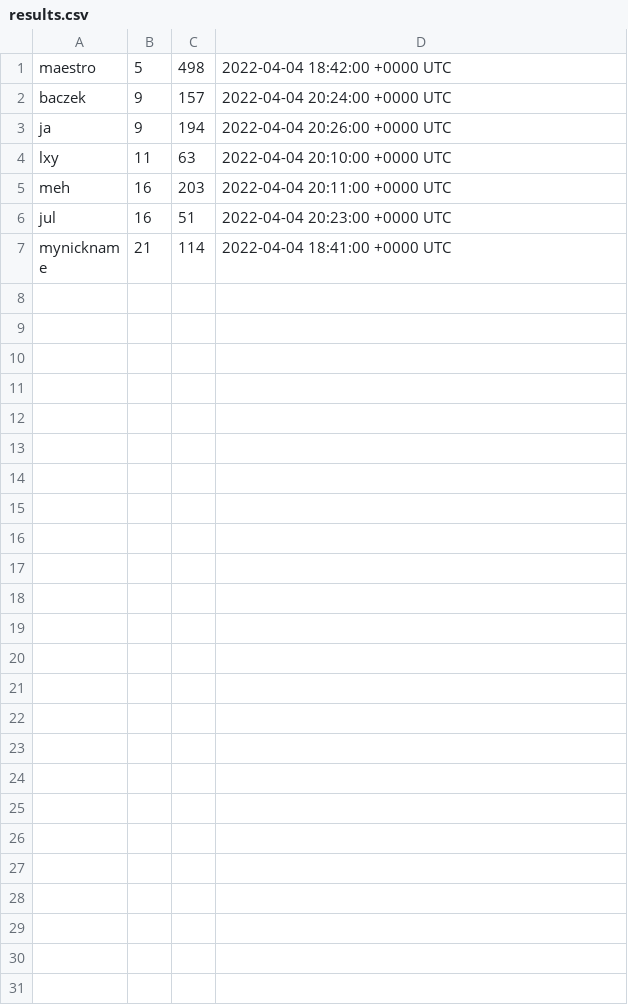
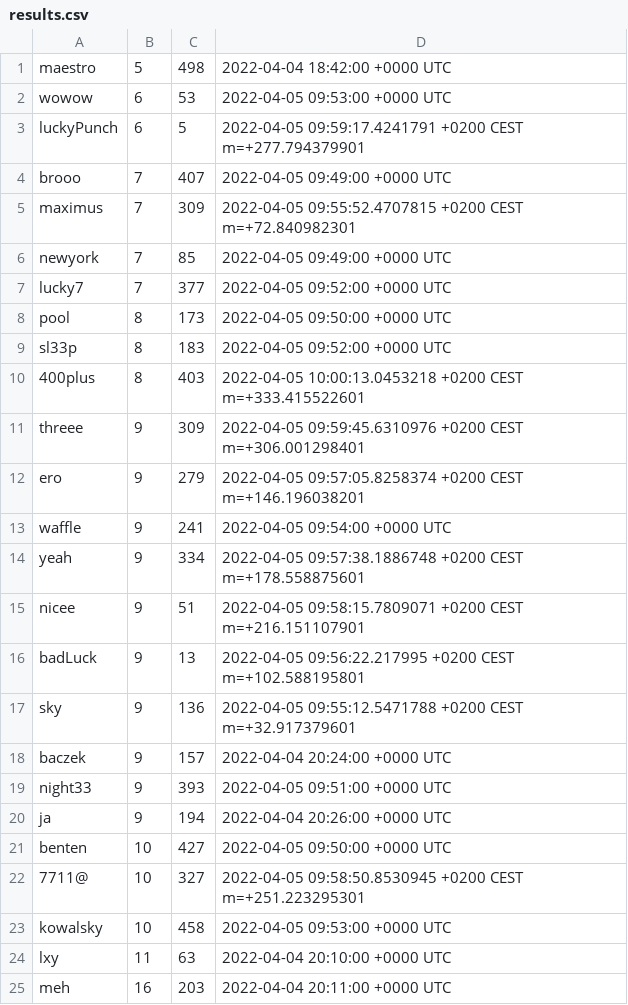
Before and after one commit to jl274/GolangPortfolio, a CSV file: Lab4/results.csv, drawn as a sheet; only a part is shown; the shorter side is filled out with more unchanged rows; the diff names each change by its address in the sheet, - before the commit and + after, or states it on an @@ line.

Commit message:
Lab4 phase 6 - getting data

```diff
--- a/Lab4/results.csv
+++ b/Lab4/results.csv
+row 2: wowow | 6 | 53 | 2022-04-05 09:53:00 +0000 UTC
+row 3: luckyPunch | 6 | 5 | 2022-04-05 09:59:17.4241791 +0200 CEST m=+277.794379901
+row 4: brooo | 7 | 407 | 2022-04-05 09:49:00 +0000 UTC
+row 5: maximus | 7 | 309 | 2022-04-05 09:55:52.4707815 +0200 CEST m=+72.840982301
+row 6: newyork | 7 | 85 | 2022-04-05 09:49:00 +0000 UTC
+row 7: lucky7 | 7 | 377 | 2022-04-05 09:52:00 +0000 UTC
+row 8: pool | 8 | 173 | 2022-04-05 09:50:00 +0000 UTC
+row 9: sl33p | 8 | 183 | 2022-04-05 09:52:00 +0000 UTC
+row 10: 400plus | 8 | 403 | 2022-04-05 10:00:13.0453218 +0200 CEST m=+333.415522601
+row 11: threee | 9 | 309 | 2022-04-05 09:59:45.6310976 +0200 CEST m=+306.001298401
+row 12: ero | 9 | 279 | 2022-04-05 09:57:05.8258374 +0200 CEST m=+146.196038201
+row 13: waffle | 9 | 241 | 2022-04-05 09:54:00 +0000 UTC
+row 14: yeah | 9 | 334 | 2022-04-05 09:57:38.1886748 +0200 CEST m=+178.558875601
+row 15: nicee | 9 | 51 | 2022-04-05 09:58:15.7809071 +0200 CEST m=+216.151107901
+row 16: badLuck | 9 | 13 | 2022-04-05 09:56:22.217995 +0200 CEST m=+102.588195801
+row 17: sky | 9 | 136 | 2022-04-05 09:55:12.5471788 +0200 CEST m=+32.917379601
+row 19: night33 | 9 | 393 | 2022-04-05 09:51:00 +0000 UTC
+row 21: benten | 10 | 427 | 2022-04-05 09:50:00 +0000 UTC
+row 22: 7711@ | 10 | 327 | 2022-04-05 09:58:50.8530945 +0200 CEST m=+251.223295301
+row 23: kowalsky | 10 | 458 | 2022-04-05 09:53:00 +0000 UTC
```
